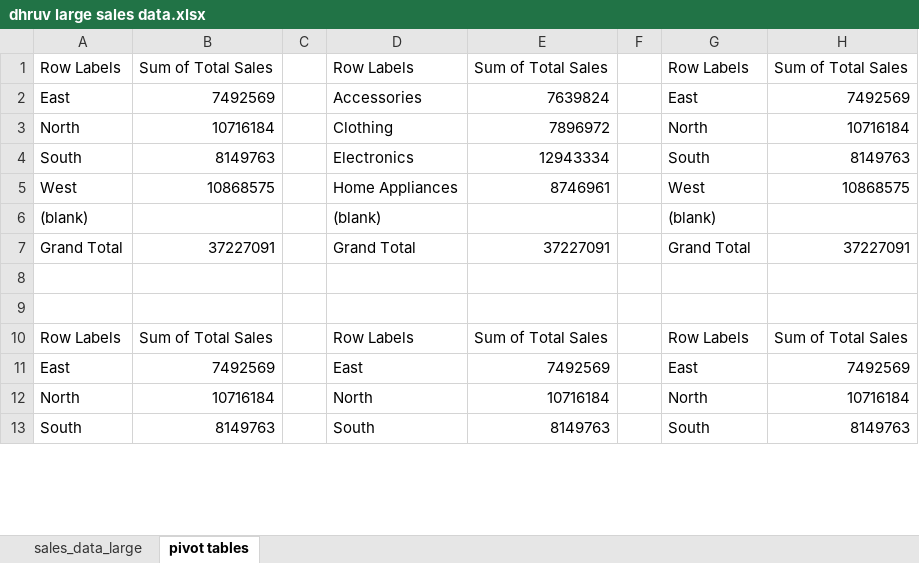
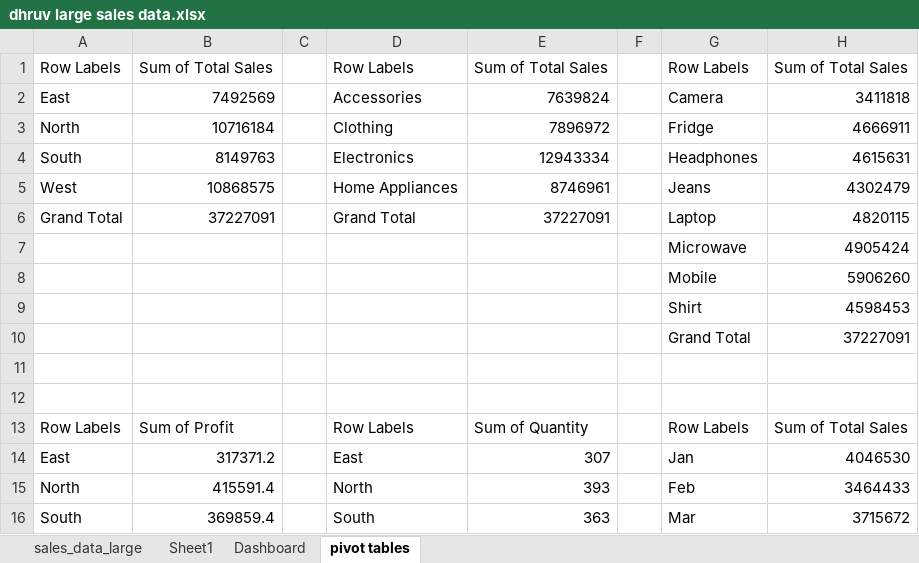
Before and after one commit to Dhruv-Swami26/Excel, an Excel workbook: dhruv large sales data.xlsx, sheet pivot tables, drawn as a sheet; only a part is shown; values as stored, in another font and other column widths than the file's, no borders; removed rows and columns are numbered as before the commit, all else as after; the diff covers the shown part only; the diff names each change by its address in the sheet, - before the commit and + after, or states it on an @@ line.

```diff
--- a/dhruv large sales data.xlsx (sheet pivot tables)
+++ b/dhruv large sales data.xlsx (sheet pivot tables)
+sheet tab: Sheet1
+sheet tab: Dashboard
-G2: East
+G2: Camera
-H2: 7492569
+H2: 3411818
-G3: North
+G3: Fridge
-H3: 10716184
+H3: 4666911
-G4: South
+G4: Headphones
-H4: 8149763
+H4: 4615631
-G5: West
+G5: Jeans
-H5: 10868575
+H5: 4302479
-row 6: (blank) |  |  | (blank) |  |  | (blank)
-G6: Grand Total
+G6: Laptop
-H6: 37227091
+H6: 4820115
+row 7:  |  |  |  |  |  | Microwave | 4905424
+row 8:  |  |  |  |  |  | Mobile | 5906260
+row 9:  |  |  |  |  |  | Shirt | 4598453
+row 10:  |  |  |  |  |  | Grand Total | 37227091
-B13: Sum of Total Sales
+B13: Sum of Profit
-E13: Sum of Total Sales
+E13: Sum of Quantity
-B14: 7492569
+B14: 317371.2
-E14: 7492569
+E14: 307
-G14: East
+G14: Jan
-H14: 7492569
+H14: 4046530
-B15: 10716184
+B15: 415591.4
-E15: 10716184
+E15: 393
-G15: North
+G15: Feb
-H15: 10716184
+H15: 3464433
-B16: 8149763
+B16: 369859.4
-E16: 8149763
+E16: 363
-G16: South
+G16: Mar
-H16: 8149763
+H16: 3715672
```
Also changed, not shown: 6 added rows, 1 removed row and 8 edited cells elsewhere in this sheet, charts or pictures.
